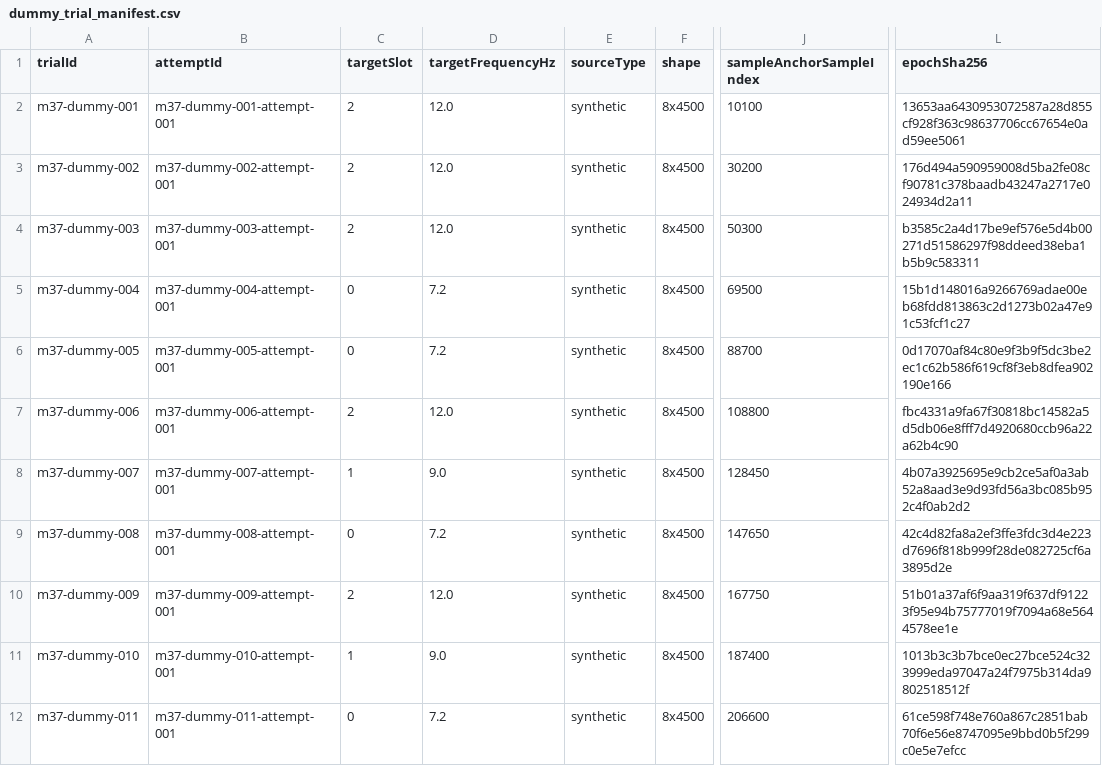
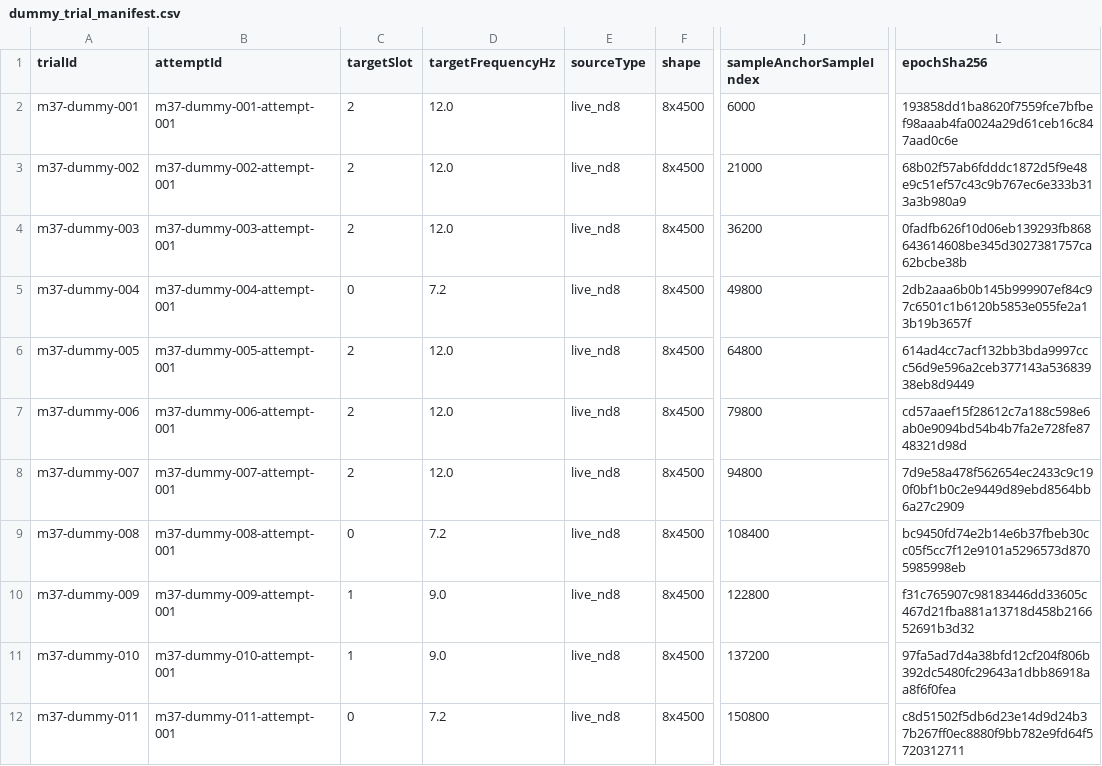
Before and after one commit to MR-Chou-SH/BCI_Intelligent_Robot, a CSV file: research_analysis/m37_acquisition_prep_20261005/attempt-01/dummy_trial_manifest.csv, drawn as a sheet; only a part is shown, gaps mark what is left out; the diff covers the shown part only; the diff names each change by its address in the sheet, - before the commit and + after, or states it on an @@ line.

Commit message:
feat(m37): prepare Quest and ND8 acquisition run

```diff
--- a/research_analysis/m37_acquisition_prep_20261005/attempt-01/dummy_trial_manifest.csv
+++ b/research_analysis/m37_acquisition_prep_20261005/attempt-01/dummy_trial_manifest.csv
-E2:E12 (sourceType): synthetic
+E2:E12 (sourceType): live_nd8
-J2 (sampleAnchorSampleIndex): 10100
+J2 (sampleAnchorSampleIndex): 6000
-L2 (epochSha256): 13653aa6430953072587a28d855cf928f363c98637706cc67654e0ad59ee5061
+L2 (epochSha256): 193858dd1ba8620f7559fce7bfbef98aaab4fa0024a29d61ceb16c847aad0c6e
-J3 (sampleAnchorSampleIndex): 30200
+J3 (sampleAnchorSampleIndex): 21000
-L3 (epochSha256): 176d494a590959008d5ba2fe08cf90781c378baadb43247a2717e024934d2a11
+L3 (epochSha256): 68b02f57ab6fdddc1872d5f9e48e9c51ef57c43c9b767ec6e333b313a3b980a9
-J4 (sampleAnchorSampleIndex): 50300
+J4 (sampleAnchorSampleIndex): 36200
-L4 (epochSha256): b3585c2a4d17be9ef576e5d4b00271d51586297f98ddeed38eba1b5b9c583311
+L4 (epochSha256): 0fadfb626f10d06eb139293fb868643614608be345d3027381757ca62bcbe38b
-J5 (sampleAnchorSampleIndex): 69500
+J5 (sampleAnchorSampleIndex): 49800
-L5 (epochSha256): 15b1d148016a9266769adae00eb68fdd813863c2d1273b02a47e91c53fcf1c27
+L5 (epochSha256): 2db2aaa6b0b145b999907ef84c97c6501c1b6120b5853e055fe2a13b19b3657f
-C6 (targetSlot): 0
+C6 (targetSlot): 2
-D6 (targetFrequencyHz): 7.2
+D6 (targetFrequencyHz): 12.0
-J6 (sampleAnchorSampleIndex): 88700
+J6 (sampleAnchorSampleIndex): 64800
-L6 (epochSha256): 0d17070af84c80e9f3b9f5dc3be2ec1c62b586f619cf8f3eb8dfea902190e166
+L6 (epochSha256): 614ad4cc7acf132bb3bda9997ccc56d9e596a2ceb377143a53683938eb8d9449
-J7 (sampleAnchorSampleIndex): 108800
+J7 (sampleAnchorSampleIndex): 79800
-L7 (epochSha256): fbc4331a9fa67f30818bc14582a5d5db06e8fff7d4920680ccb96a22a62b4c90
+L7 (epochSha256): cd57aaef15f28612c7a188c598e6ab0e9094bd54b4b7fa2e728fe8748321d98d
-C8 (targetSlot): 1
+C8 (targetSlot): 2
-D8 (targetFrequencyHz): 9.0
+D8 (targetFrequencyHz): 12.0
-J8 (sampleAnchorSampleIndex): 128450
+J8 (sampleAnchorSampleIndex): 94800
-L8 (epochSha256): 4b07a3925695e9cb2ce5af0a3ab52a8aad3e9d93fd56a3bc085b952c4f0ab2d2
+L8 (epochSha256): 7d9e58a478f562654ec2433c9c190f0bf1b0c2e9449d89ebd8564bb6a27c2909
-J9 (sampleAnchorSampleIndex): 147650
+J9 (sampleAnchorSampleIndex): 108400
-L9 (epochSha256): 42c4d82fa8a2ef3ffe3fdc3d4e223d7696f818b999f28de082725cf6a3895d2e
+L9 (epochSha256): bc9450fd74e2b14e6b37fbeb30cc05f5cc7f12e9101a5296573d8705985998eb
-C10 (targetSlot): 2
+C10 (targetSlot): 1
-D10 (targetFrequencyHz): 12.0
+D10 (targetFrequencyHz): 9.0
-J10 (sampleAnchorSampleIndex): 167750
+J10 (sampleAnchorSampleIndex): 122800
-L10 (epochSha256): 51b01a37af6f9aa319f637df91223f95e94b75777019f7094a68e5644578ee1e
+L10 (epochSha256): f31c765907c98183446dd33605c467d21fba881a13718d458b216652691b3d32
-J11 (sampleAnchorSampleIndex): 187400
+J11 (sampleAnchorSampleIndex): 137200
-L11 (epochSha256): 1013b3c3b7bce0ec27bce524c323999eda97047a24f7975b314da9802518512f
+L11 (epochSha256): 97fa5ad7d4a38bfd12cf204f806b392dc5480fc29643a1dbb86918aa8f6f0fea
-J12 (sampleAnchorSampleIndex): 206600
+J12 (sampleAnchorSampleIndex): 150800
-L12 (epochSha256): 61ce598f748e760a867c2851bab70f6e56e8747095e9bbd0b5f299c0e5e7efcc
+L12 (epochSha256): c8d51502f5db6d23e14d9d24b37b267ff0ec8880f9bb782e9fd64f5720312711
```
Also changed, not shown: 6 removed rows and 61 edited cells elsewhere in this file, 22 other files.
